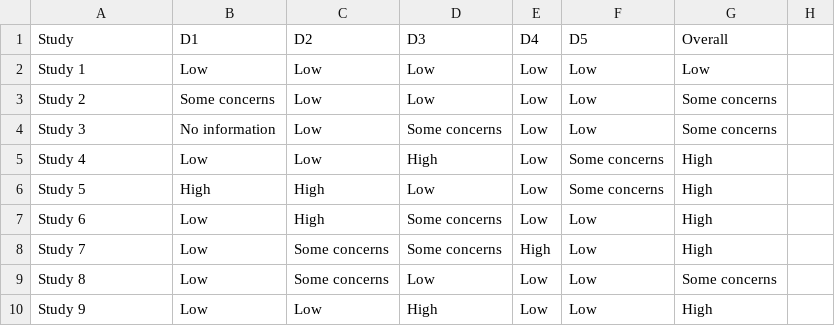
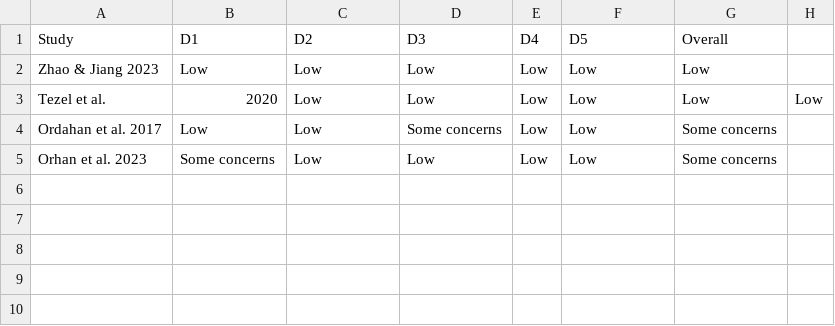
Before and after one commit to mcguinlu/robvis, a CSV file: data_raw/data_rob2.csv, drawn as a sheet.

Commit message:
Update data_rob2.csv

```diff
--- a/data_raw/data_rob2.csv
+++ b/data_raw/data_rob2.csv
@@ -1,10 +1,5 @@
 Study,D1,D2,D3,D4,D5,Overall
-Study 1,Low,Low,Low,Low,Low,Low
-Study 2,Some concerns,Low,Low,Low,Low,Some concerns
-Study 3,No information,Low,Some concerns,Low,Low,Some concerns
-Study 4,Low,Low,High,Low,Some concerns,High
-Study 5,High,High,Low,Low,Some concerns,High
-Study 6,Low,High,Some concerns,Low,Low,High
-Study 7,Low,Some concerns,Some concerns,High,Low,High
-Study 8,Low,Some concerns,Low,Low,Low,Some concerns
-Study 9,Low,Low,High,Low,Low,High
+Zhao & Jiang 2023,Low,Low,Low,Low,Low,Low
+Tezel et al., 2020,Low,Low,Low,Low,Low,Low
+Ordahan et al. 2017,Low,Low,Some concerns,Low,Low,Some concerns
+Orhan et al. 2023,Some concerns,Low,Low,Low,Low,Some concerns
```
